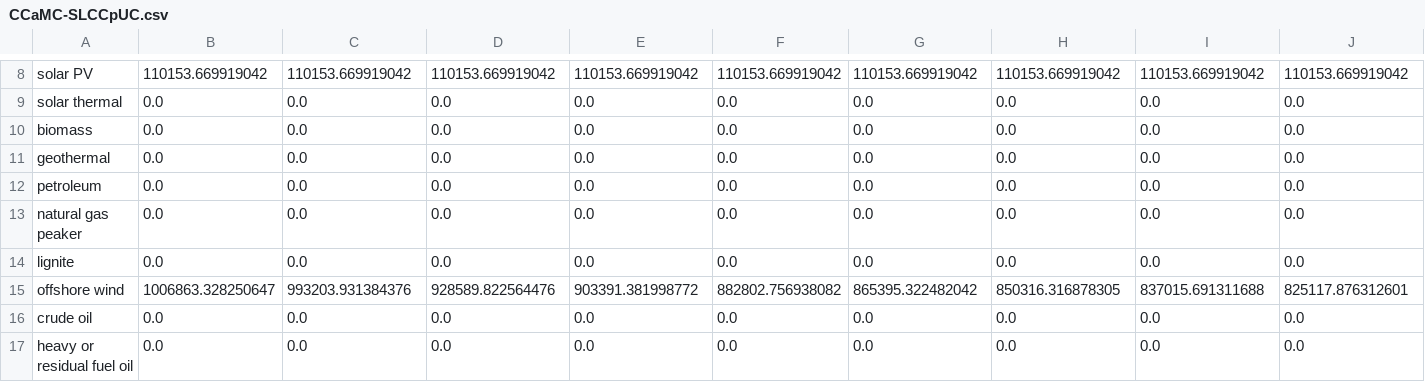
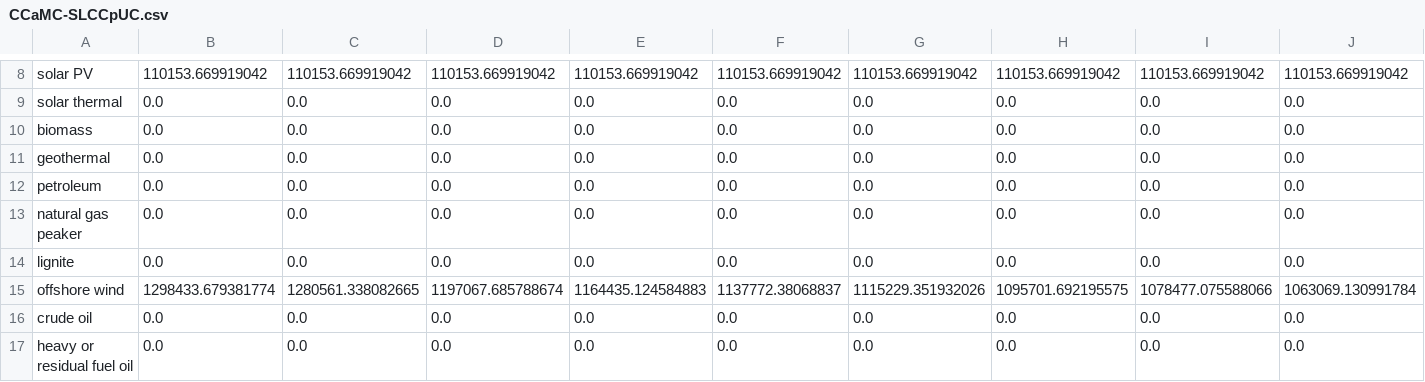
Before and after one commit to EnergyInnovation/eps-michigan, a CSV file: InputData/elec/CCaMC/CCaMC-SLCCpUC.csv, drawn as a sheet; only a part is shown, gaps mark what is left out; removed rows and columns are numbered as before the commit, all else as after; rows hold the shown columns only; the diff names each change by its address in the sheet, - before the commit and + after, or states it on an @@ line.

```diff
--- a/InputData/elec/CCaMC/CCaMC-SLCCpUC.csv
+++ b/InputData/elec/CCaMC/CCaMC-SLCCpUC.csv
-row 15: offshore wind | 1006863.328250647 | 993203.931384376 | 928589.822564476 | 903391.381998772 | 882802.756938082 | 865395.322482042 | 850316.316878305 | 837015.691311688 | 825117.876312601
+row 15: offshore wind | 1298433.679381774 | 1280561.338082665 | 1197067.685788674 | 1164435.124584883 | 1137772.38068837 | 1115229.351932026 | 1095701.692195575 | 1078477.075588066 | 1063069.130991784
```
Also changed, not shown: InputData/indst/PERAC/PERAC-cropsrice.csv, InputData/plcy-schd/FoPITY/FoPITY-2-WebApp.csv, 15 other files.
